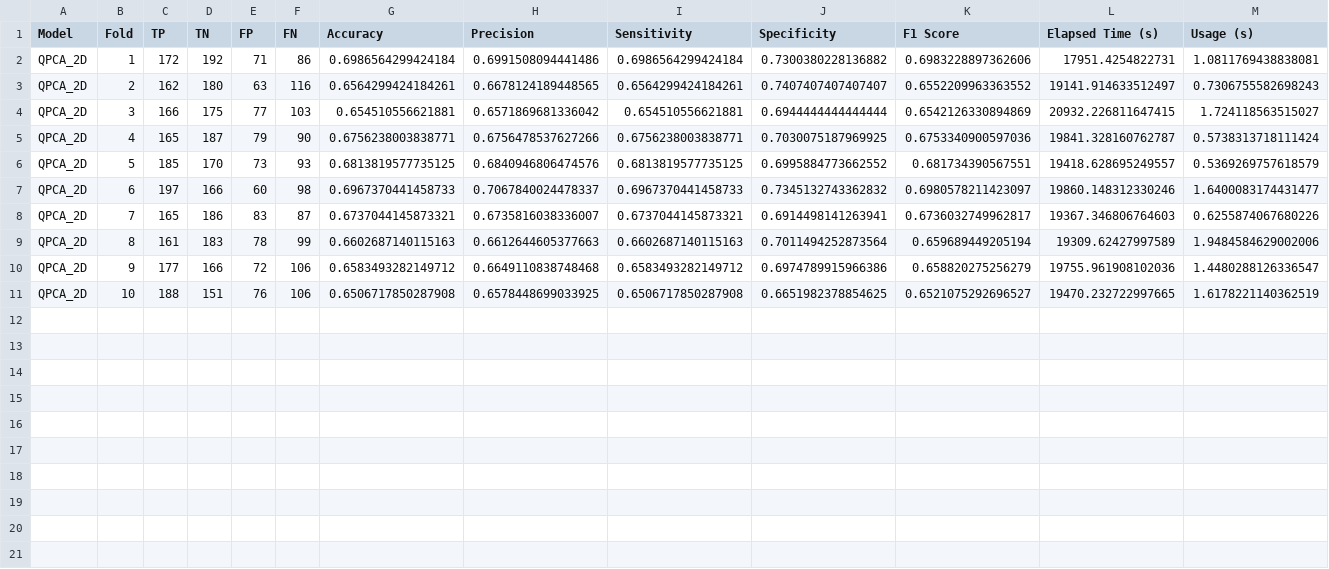
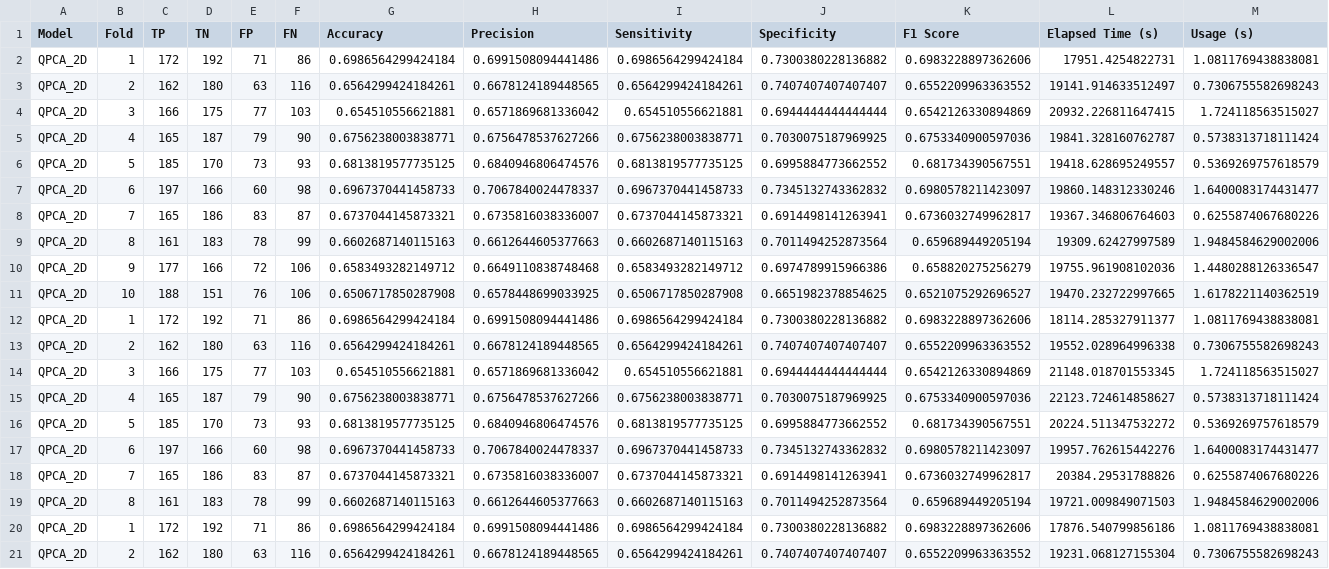
Before and after one commit to SthePasso/qml-ultimatum, a CSV file: results/df_qpca.csv, drawn as a sheet; only a part is shown; rows hold the shown columns only; the diff names each change by its address in the sheet, - before the commit and + after, or states it on an @@ line.

Commit message:
Results updated

```diff
--- a/results/df_qpca.csv
+++ b/results/df_qpca.csv
+row 12: QPCA_2D | 1 | 172 | 192 | 71 | 86 | 0.6986564299424184 | 0.6991508094441486 | 0.6986564299424184 | 0.7300380228136882 | 0.6983228897362606 | 18114.285327911377 | 1.0811769438838081
+row 13: QPCA_2D | 2 | 162 | 180 | 63 | 116 | 0.6564299424184261 | 0.6678124189448565 | 0.6564299424184261 | 0.7407407407407407 | 0.6552209963363552 | 19552.028964996338 | 0.7306755582698243
+row 14: QPCA_2D | 3 | 166 | 175 | 77 | 103 | 0.654510556621881 | 0.6571869681336042 | 0.654510556621881 | 0.6944444444444444 | 0.6542126330894869 | 21148.018701553345 | 1.724118563515027
+row 15: QPCA_2D | 4 | 165 | 187 | 79 | 90 | 0.6756238003838771 | 0.6756478537627266 | 0.6756238003838771 | 0.7030075187969925 | 0.6753340900597036 | 22123.724614858627 | 0.5738313718111424
+row 16: QPCA_2D | 5 | 185 | 170 | 73 | 93 | 0.6813819577735125 | 0.6840946806474576 | 0.6813819577735125 | 0.6995884773662552 | 0.681734390567551 | 20224.511347532272 | 0.5369269757618579
+row 17: QPCA_2D | 6 | 197 | 166 | 60 | 98 | 0.6967370441458733 | 0.7067840024478337 | 0.6967370441458733 | 0.7345132743362832 | 0.6980578211423097 | 19957.762615442276 | 1.6400083174431477
+row 18: QPCA_2D | 7 | 165 | 186 | 83 | 87 | 0.6737044145873321 | 0.6735816038336007 | 0.6737044145873321 | 0.6914498141263941 | 0.6736032749962817 | 20384.29531788826 | 0.6255874067680226
+row 19: QPCA_2D | 8 | 161 | 183 | 78 | 99 | 0.6602687140115163 | 0.6612644605377663 | 0.6602687140115163 | 0.7011494252873564 | 0.659689449205194 | 19721.009849071503 | 1.9484584629002006
+row 20: QPCA_2D | 1 | 172 | 192 | 71 | 86 | 0.6986564299424184 | 0.6991508094441486 | 0.6986564299424184 | 0.7300380228136882 | 0.6983228897362606 | 17876.540799856186 | 1.0811769438838081
+row 21: QPCA_2D | 2 | 162 | 180 | 63 | 116 | 0.6564299424184261 | 0.6678124189448565 | 0.6564299424184261 | 0.7407407407407407 | 0.6552209963363552 | 19231.068127155304 | 0.7306755582698243
```
Also changed, not shown: results/df_qsvc.csv, 1 other file.
